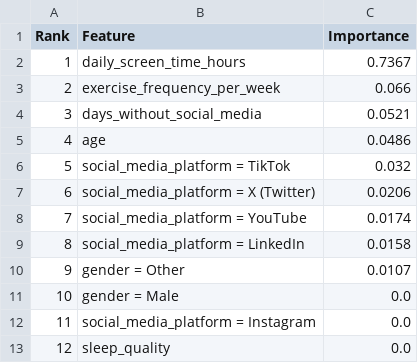
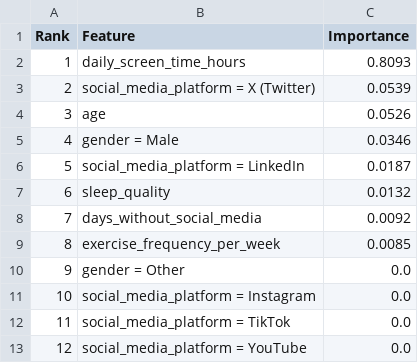
Before and after one commit to jaismine19/social-media-stress-analysis, a CSV file: reports/decision_tree_feature_importance.csv, drawn as a sheet.

```diff
--- a/reports/decision_tree_feature_importance.csv
+++ b/reports/decision_tree_feature_importance.csv
@@ -1,13 +1,13 @@
 Rank,Feature,Importance
-1,daily_screen_time_hours,0.7367
-2,exercise_frequency_per_week,0.066
-3,days_without_social_media,0.0521
-4,age,0.0486
-5,social_media_platform = TikTok,0.032
-6,social_media_platform = X (Twitter),0.0206
-7,social_media_platform = YouTube,0.0174
-8,social_media_platform = LinkedIn,0.0158
-9,gender = Other,0.0107
-10,gender = Male,0.0
-11,social_media_platform = Instagram,0.0
-12,sleep_quality,0.0
+1,daily_screen_time_hours,0.8093
+2,social_media_platform = X (Twitter),0.0539
+3,age,0.0526
+4,gender = Male,0.0346
+5,social_media_platform = LinkedIn,0.0187
+6,sleep_quality,0.0132
+7,days_without_social_media,0.0092
+8,exercise_frequency_per_week,0.0085
+9,gender = Other,0.0
+10,social_media_platform = Instagram,0.0
+11,social_media_platform = TikTok,0.0
+12,social_media_platform = YouTube,0.0
```
Also changed, not shown: reports/member4_cluster_profiles.csv, reports/member4_cross_validation.csv, 25 other files.
